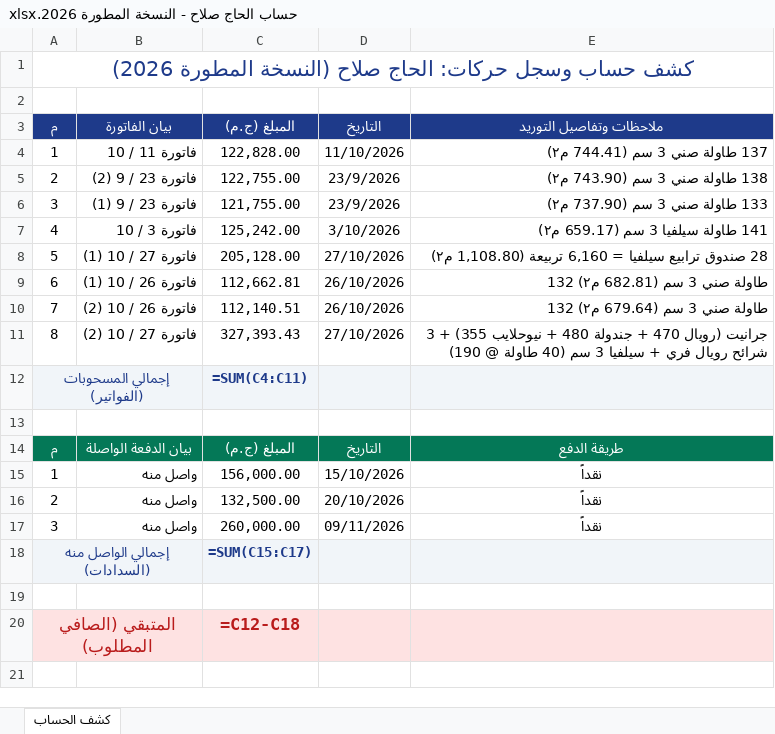
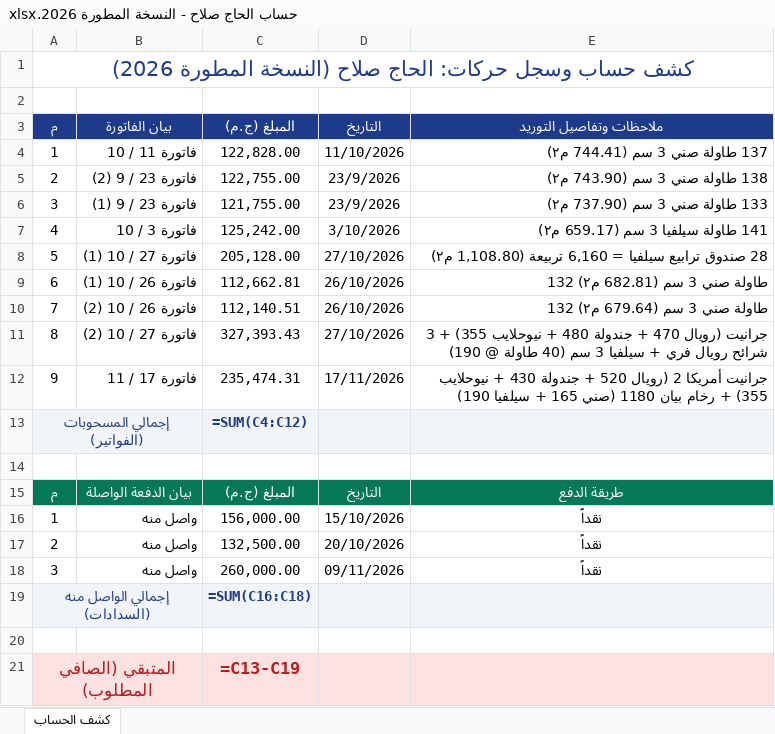
Before and after one commit to adom0985/marble-granite-erp, an Excel workbook: bundled_files/الحاج صلاح/حساب الحاج صلاح - النسخة المطورة 2026.xlsx, sheet كشف الحساب, drawn as a sheet; values as stored, in another font and other column widths than the file's, no borders; formulas without a stored value are shown as written; addresses are those after the commit; the diff names each change by its address in the sheet, - before the commit and + after, or states it on an @@ line.

```diff
--- a/bundled_files/الحاج صلاح/حساب الحاج صلاح - النسخة المطورة 2026.xlsx (sheet كشف الحساب)
+++ b/bundled_files/الحاج صلاح/حساب الحاج صلاح - النسخة المطورة 2026.xlsx (sheet كشف الحساب)
+row 12: 9 | فاتورة 17 / 11 | 235,474.31 | 17/11/2026 | جرانيت أمريكا 2 (رويال 520 + جندولة 430 + نيوحلايب 355) + رخام بيان 1180 (صني 165 + سيلفيا 190)
-C13: =SUM(C4:C11)
+C13: =SUM(C4:C12)
-C19: =SUM(C15:C17)
+C19: =SUM(C16:C18)
-C21: =C12-C18
+C21: =C13-C19
```
Also changed, not shown: 3 other files.
